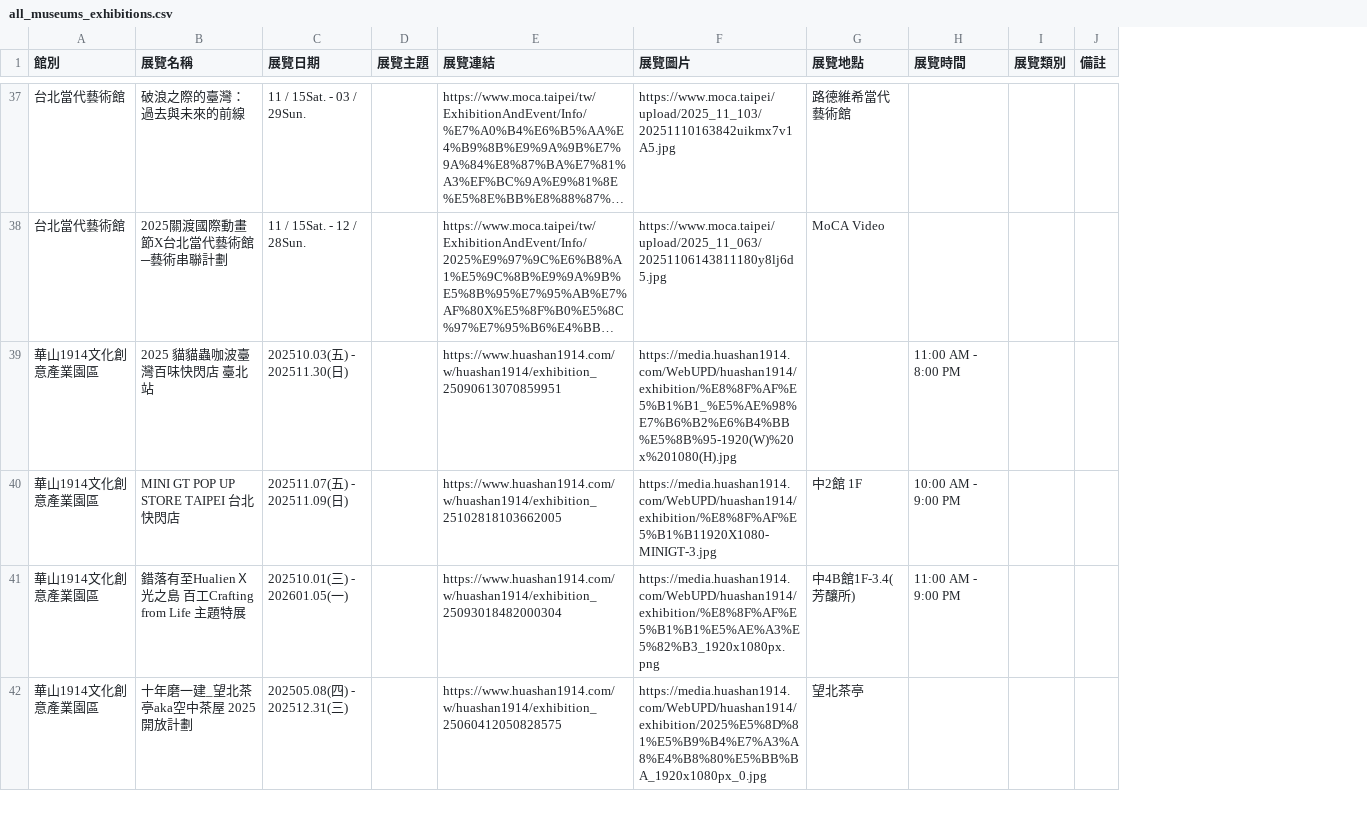
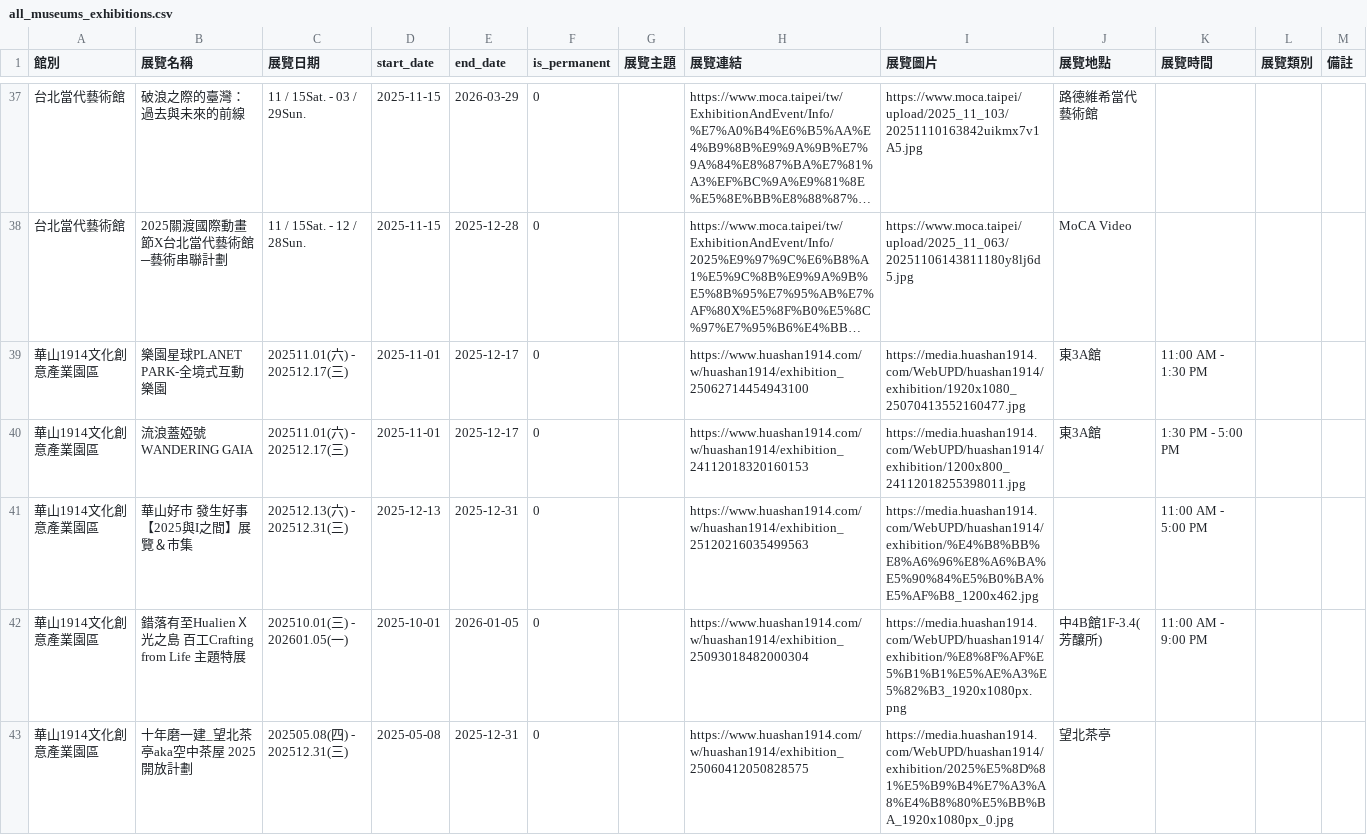
Before and after one commit to NJR203Group2/all_exhibitions, a CSV file: all_museums_exhibitions.csv, drawn as a sheet; only a part is shown, gaps mark what is left out; long unchanged cells end in …; removed rows and columns are numbered as before the commit, all else as after; the diff covers the shown part only; the diff names each change by its address in the sheet, - before the commit and + after, or states it on an @@ line.

Commit message:
Update exhibitions — sync local to all_exhibitions

```diff
--- a/all_museums_exhibitions.csv
+++ b/all_museums_exhibitions.csv
+column D (start_date), rows 37-38: 2025-11-15 | 2025-11-15; rows 41-43: 2025-12-13 | 2025-10-01 | 2025-05-08
+column E (end_date), rows 37-38: 2026-03-29 | 2025-12-28; rows 41-43: 2025-12-31 | 2026-01-05 | 2025-12-31
+column F (is_permanent), rows 37-38: 0 | 0; rows 41-43: all 0
+row 39: 華山1914文化創意產業園區 | 樂園星球PLANET PARK-全境式互動樂園 | 202511.01(六) - 202512.17(三) | 2025-11-01 | 2025-12-17 | 0 |  | https://www.huashan1914.com/w/huashan1914/exhibition_25062714454943100 | https://media.huashan1914.com/WebUPD/huashan1914/exhibition/1920x1080_25070413552160477.jpg | 東3A館 | 11:00 AM - 1:30 PM
+row 40: 華山1914文化創意產業園區 | 流浪蓋婭號 WANDERING GAIA | 202511.01(六) - 202512.17(三) | 2025-11-01 | 2025-12-17 | 0 |  | https://www.huashan1914.com/w/huashan1914/exhibition_24112018320160153 | https://media.huashan1914.com/WebUPD/huashan1914/exhibition/1200x800_24112018255398011.jpg | 東3A館 | 1:30 PM - 5:00 PM
-B41 (展覽名稱): 2025 貓貓蟲咖波臺灣百味快閃店 臺北站
+B41 (展覽名稱): 華山好市 發生好事【2025與I之間】展覽＆市集
-C41 (展覽日期): 202510.03(五) - 202511.30(日)
+C41 (展覽日期): 202512.13(六) - 202512.31(三)
-H41 (展覽連結): https://www.huashan1914.com/w/huashan1914/exhibition_25090613070859951
+H41 (展覽連結): https://www.huashan1914.com/w/huashan1914/exhibition_25120216035499563
-I41 (展覽圖片): https://media.huashan1914.com/WebUPD/huashan1914/exhibition/%E8%8F%AF%E5%B1%B1_%E5%AE%98%E7%B6%B2%E6%B4%BB%E5%8B%95-1920(W)%20x%201080(H).jpg
+I41 (展覽圖片): https://media.huashan1914.com/WebUPD/huashan1914/exhibition/%E4%B8%BB%E8%A6%96%E8%A6%BA%E5%90%84%E5%B0%BA%E5%AF%B8_1200x462.jpg
-K41 (展覽時間): 11:00 AM - 8:00 PM
+K41 (展覽時間): 11:00 AM - 5:00 PM
-row 40: 華山1914文化創意產業園區 | MINI GT POP UP STORE TAIPEI 台北快閃店 | 202511.07(五) - 202511.09(日) |  | https://www.huashan1914.com/w/huashan1914/exhibition_25102818103662005 | https://media.huashan1914.com/WebUPD/huashan1914/exhibition/%E8%8F%AF%E5%B1%B11920X1080-MINIGT-3.jpg | 中2館 1F | 10:00 AM - 9:00 PM
```
Also changed, not shown: 7 added rows, 9 removed rows and 7 edited cells elsewhere in this file, 9 other files.
